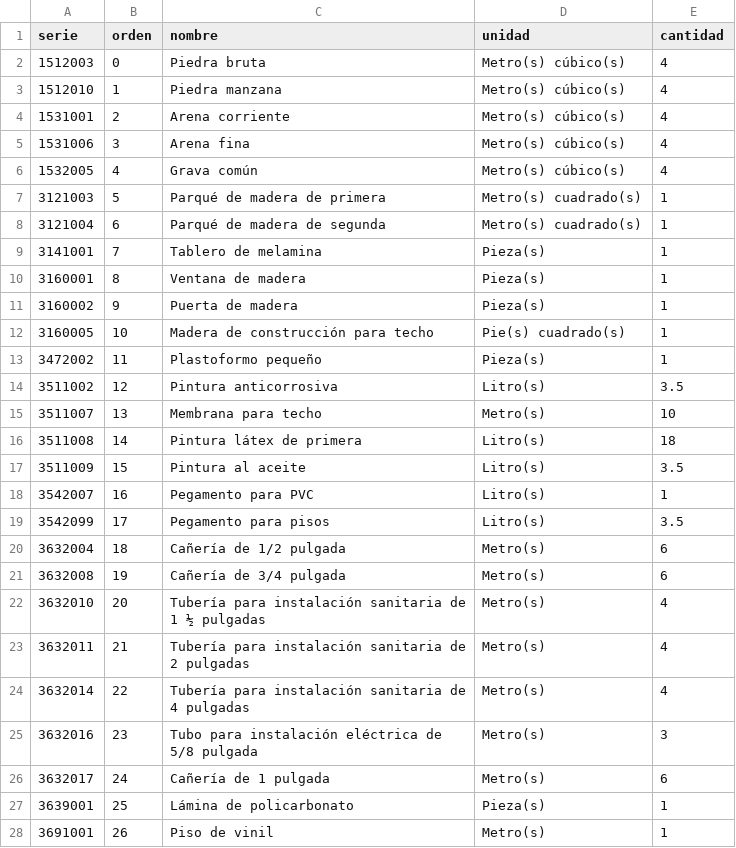
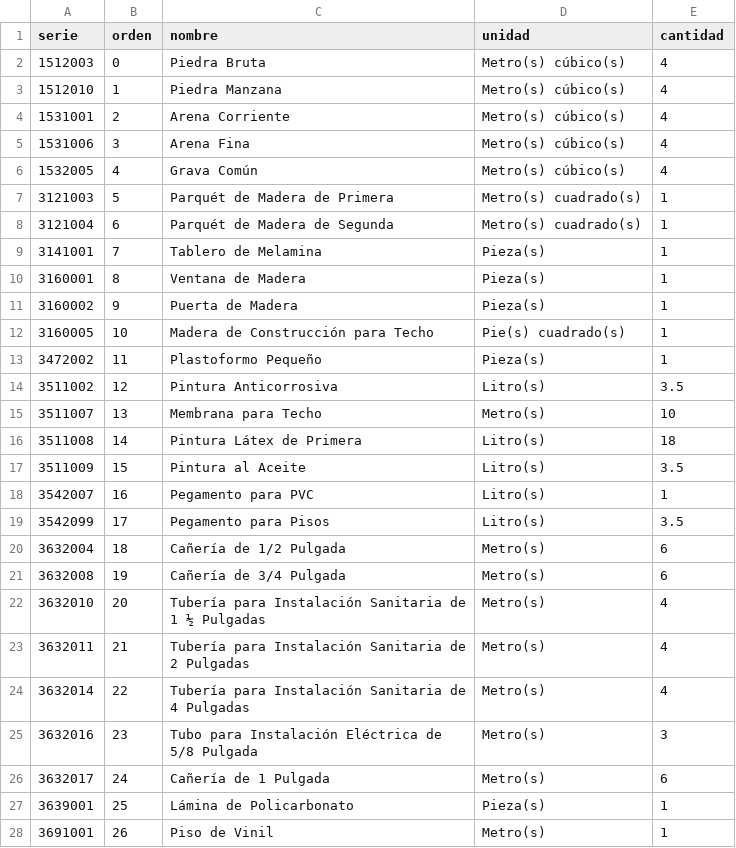
Before and after one commit to hugop1006-cpu/incerpaz-la-gran-obra, a CSV file: ine-mensual/datos/catalogo/icc_chuquisaca.csv, drawn as a sheet; only a part is shown; the diff covers the shown part only.

```diff
--- a/ine-mensual/datos/catalogo/icc_chuquisaca.csv
+++ b/ine-mensual/datos/catalogo/icc_chuquisaca.csv
@@ -1,28 +1,28 @@
 serie,orden,nombre,unidad,cantidad
-1512003,0,Piedra bruta,Metro(s) cúbico(s),4
-1512010,1,Piedra manzana,Metro(s) cúbico(s),4
-1531001,2,Arena corriente,Metro(s) cúbico(s),4
-1531006,3,Arena fina,Metro(s) cúbico(s),4
-1532005,4,Grava común,Metro(s) cúbico(s),4
-3121003,5,Parqué de madera de primera,Metro(s) cuadrado(s),1
-3121004,6,Parqué de madera de segunda,Metro(s) cuadrado(s),1
-3141001,7,Tablero de melamina,Pieza(s),1
-3160001,8,Ventana de madera,Pieza(s),1
-3160002,9,Puerta de madera,Pieza(s),1
-3160005,10,Madera de construcción para techo,Pie(s) cuadrado(s),1
-3472002,11,Plastoformo pequeño,Pieza(s),1
-3511002,12,Pintura anticorrosiva,Litro(s),3.5
-3511007,13,Membrana para techo,Metro(s),10
-3511008,14,Pintura látex de primera,Litro(s),18
-3511009,15,Pintura al aceite,Litro(s),3.5
+1512003,0,Piedra Bruta,Metro(s) cúbico(s),4
+1512010,1,Piedra Manzana,Metro(s) cúbico(s),4
+1531001,2,Arena Corriente,Metro(s) cúbico(s),4
+1531006,3,Arena Fina,Metro(s) cúbico(s),4
+1532005,4,Grava Común,Metro(s) cúbico(s),4
+3121003,5,Parquét de Madera de Primera,Metro(s) cuadrado(s),1
+3121004,6,Parquét de Madera de Segunda,Metro(s) cuadrado(s),1
+3141001,7,Tablero de Melamina,Pieza(s),1
+3160001,8,Ventana de Madera,Pieza(s),1
+3160002,9,Puerta de Madera,Pieza(s),1
+3160005,10,Madera de Construcción para Techo,Pie(s) cuadrado(s),1
+3472002,11,Plastoformo Pequeño,Pieza(s),1
+3511002,12,Pintura Anticorrosiva,Litro(s),3.5
+3511007,13,Membrana para Techo,Metro(s),10
+3511008,14,Pintura Látex de Primera,Litro(s),18
+3511009,15,Pintura al Aceite,Litro(s),3.5
 3542007,16,Pegamento para PVC,Litro(s),1
-3542099,17,Pegamento para pisos,Litro(s),3.5
-3632004,18,Cañería de 1/2 pulgada,Metro(s),6
-3632008,19,Cañería de 3/4 pulgada,Metro(s),6
-3632010,20,Tubería para instalación sanitaria de 1 ½ pulgadas,Metro(s),4
-3632011,21,Tubería para instalación sanitaria de 2 pulgadas,Metro(s),4
-3632014,22,Tubería para instalación sanitaria de 4 pulgadas,Metro(s),4
-3632016,23,Tubo para instalación eléctrica de 5/8 pulgada,Metro(s),3
-3632017,24,Cañería de 1 pulgada,Metro(s),6
-3639001,25,Lámina de policarbonato,Pieza(s),1
-3691001,26,Piso de vinil,Metro(s),1
+3542099,17,Pegamento para Pisos,Litro(s),3.5
+3632004,18,Cañería de 1/2 Pulgada,Metro(s),6
+3632008,19,Cañería de 3/4 Pulgada,Metro(s),6
+3632010,20,Tubería para Instalación Sanitaria de 1 ½ Pulgadas,Metro(s),4
+3632011,21,Tubería para Instalación Sanitaria de 2 Pulgadas,Metro(s),4
+3632014,22,Tubería para Instalación Sanitaria de 4 Pulgadas,Metro(s),4
+3632016,23,Tubo para Instalación Eléctrica de 5/8 Pulgada,Metro(s),3
+3632017,24,Cañería de 1 Pulgada,Metro(s),6
+3639001,25,Lámina de Policarbonato,Pieza(s),1
+3691001,26,Piso de Vinil,Metro(s),1
```
Also changed, not shown: 53 edited cells elsewhere in this file, ine-mensual/datos/catalogo/icc_beni.csv, ine-mensual/datos/catalogo/icc_cochabamba.csv, 10 other files.
